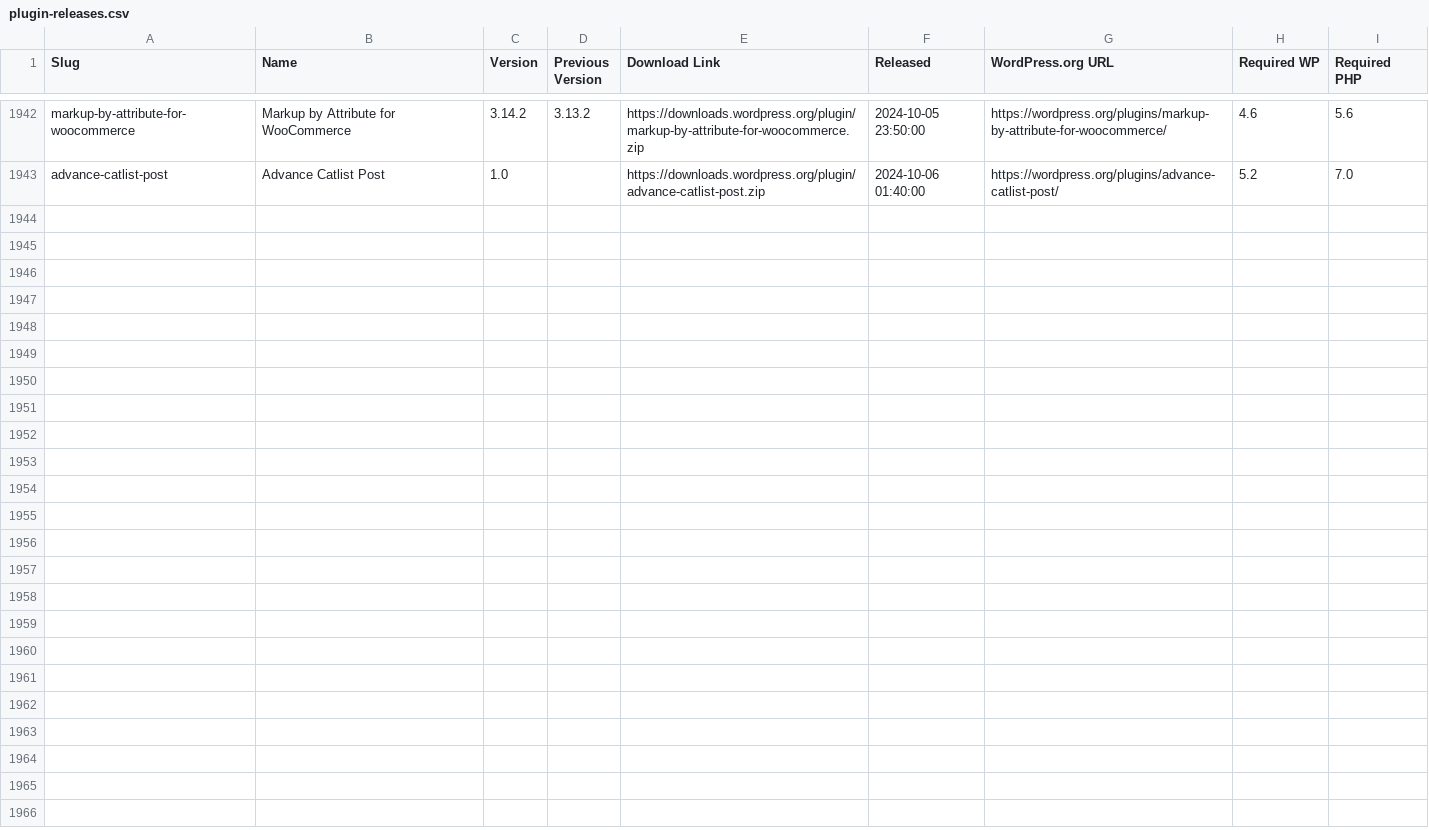
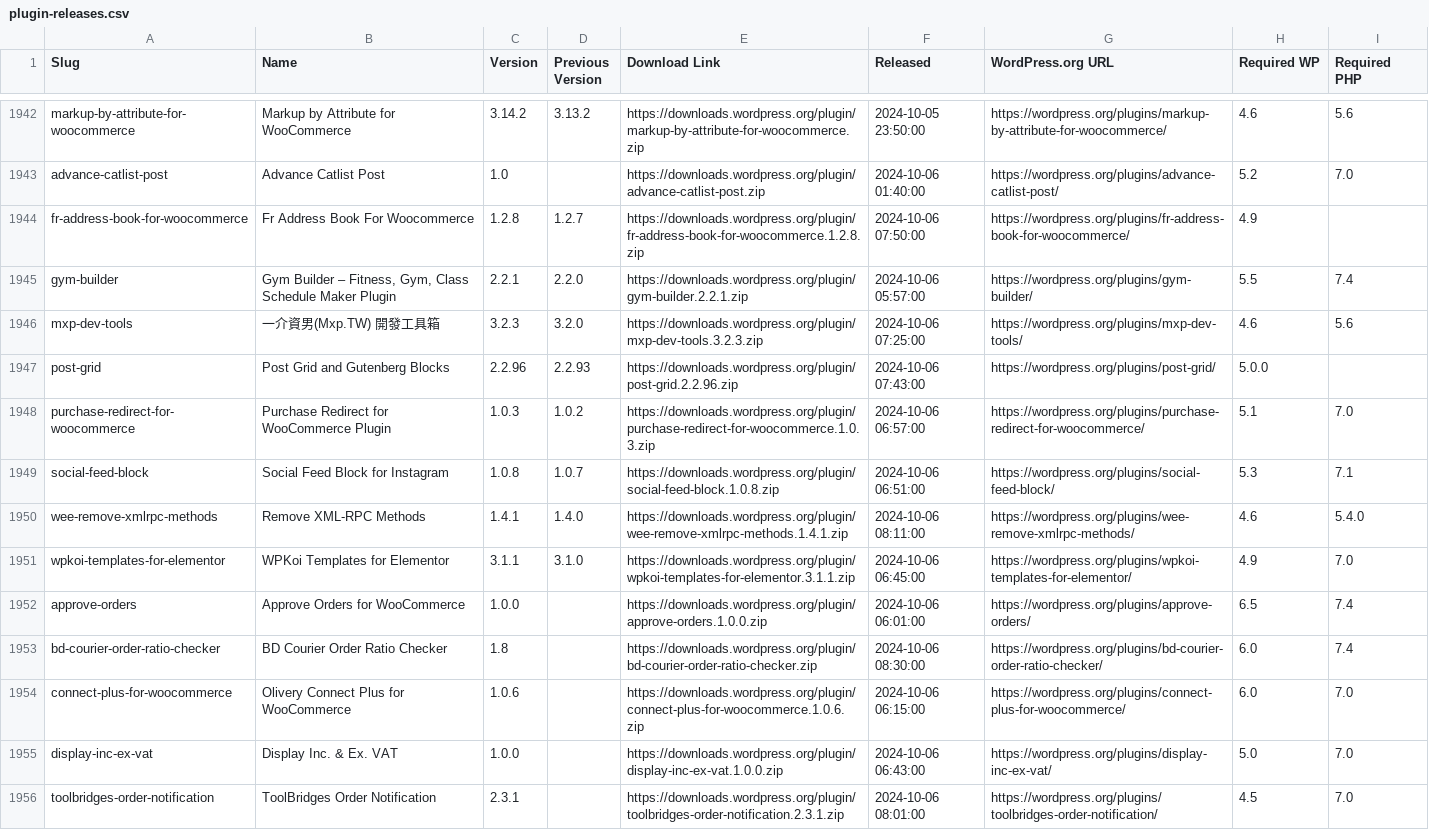
Before and after one commit to dd32/wp-public-data, a CSV file: plugin-releases.csv, drawn as a sheet; only a part is shown, gaps mark what is left out; the diff names each change by its address in the sheet, - before the commit and + after, or states it on an @@ line.

```diff
--- a/plugin-releases.csv
+++ b/plugin-releases.csv
+row 1944: fr-address-book-for-woocommerce | Fr Address Book For Woocommerce | 1.2.8 | 1.2.7 | https://downloads.wordpress.org/plugin/fr-address-book-for-woocommerce.1.2.8.zip | 2024-10-06 07:50:00 | https://wordpress.org/plugins/fr-address-book-for-woocommerce/ | 4.9
+row 1945: gym-builder | Gym Builder – Fitness, Gym, Class Schedule Maker Plugin | 2.2.1 | 2.2.0 | https://downloads.wordpress.org/plugin/gym-builder.2.2.1.zip | 2024-10-06 05:57:00 | https://wordpress.org/plugins/gym-builder/ | 5.5 | 7.4
+row 1946: mxp-dev-tools | 一介資男(Mxp.TW) 開發工具箱 | 3.2.3 | 3.2.0 | https://downloads.wordpress.org/plugin/mxp-dev-tools.3.2.3.zip | 2024-10-06 07:25:00 | https://wordpress.org/plugins/mxp-dev-tools/ | 4.6 | 5.6
+row 1947: post-grid | Post Grid and Gutenberg Blocks | 2.2.96 | 2.2.93 | https://downloads.wordpress.org/plugin/post-grid.2.2.96.zip | 2024-10-06 07:43:00 | https://wordpress.org/plugins/post-grid/ | 5.0.0
+row 1948: purchase-redirect-for-woocommerce | Purchase Redirect for WooCommerce Plugin | 1.0.3 | 1.0.2 | https://downloads.wordpress.org/plugin/purchase-redirect-for-woocommerce.1.0.3.zip | 2024-10-06 06:57:00 | https://wordpress.org/plugins/purchase-redirect-for-woocommerce/ | 5.1 | 7.0
+row 1949: social-feed-block | Social Feed Block for Instagram | 1.0.8 | 1.0.7 | https://downloads.wordpress.org/plugin/social-feed-block.1.0.8.zip | 2024-10-06 06:51:00 | https://wordpress.org/plugins/social-feed-block/ | 5.3 | 7.1
+row 1950: wee-remove-xmlrpc-methods | Remove XML-RPC Methods | 1.4.1 | 1.4.0 | https://downloads.wordpress.org/plugin/wee-remove-xmlrpc-methods.1.4.1.zip | 2024-10-06 08:11:00 | https://wordpress.org/plugins/wee-remove-xmlrpc-methods/ | 4.6 | 5.4.0
+row 1951: wpkoi-templates-for-elementor | WPKoi Templates for Elementor | 3.1.1 | 3.1.0 | https://downloads.wordpress.org/plugin/wpkoi-templates-for-elementor.3.1.1.zip | 2024-10-06 06:45:00 | https://wordpress.org/plugins/wpkoi-templates-for-elementor/ | 4.9 | 7.0
+row 1952: approve-orders | Approve Orders for WooCommerce | 1.0.0 |  | https://downloads.wordpress.org/plugin/approve-orders.1.0.0.zip | 2024-10-06 06:01:00 | https://wordpress.org/plugins/approve-orders/ | 6.5 | 7.4
+row 1953: bd-courier-order-ratio-checker | BD Courier Order Ratio Checker | 1.8 |  | https://downloads.wordpress.org/plugin/bd-courier-order-ratio-checker.zip | 2024-10-06 08:30:00 | https://wordpress.org/plugins/bd-courier-order-ratio-checker/ | 6.0 | 7.4
+row 1954: connect-plus-for-woocommerce | Olivery Connect Plus for WooCommerce | 1.0.6 |  | https://downloads.wordpress.org/plugin/connect-plus-for-woocommerce.1.0.6.zip | 2024-10-06 06:15:00 | https://wordpress.org/plugins/connect-plus-for-woocommerce/ | 6.0 | 7.0
+row 1955: display-inc-ex-vat | Display Inc. & Ex. VAT | 1.0.0 |  | https://downloads.wordpress.org/plugin/display-inc-ex-vat.1.0.0.zip | 2024-10-06 06:43:00 | https://wordpress.org/plugins/display-inc-ex-vat/ | 5.0 | 7.0
+row 1956: toolbridges-order-notification | ToolBridges Order Notification | 2.3.1 |  | https://downloads.wordpress.org/plugin/toolbridges-order-notification.2.3.1.zip | 2024-10-06 08:01:00 | https://wordpress.org/plugins/toolbridges-order-notification/ | 4.5 | 7.0
```
Also changed, not shown: theme-releases.csv, 20 other files.
